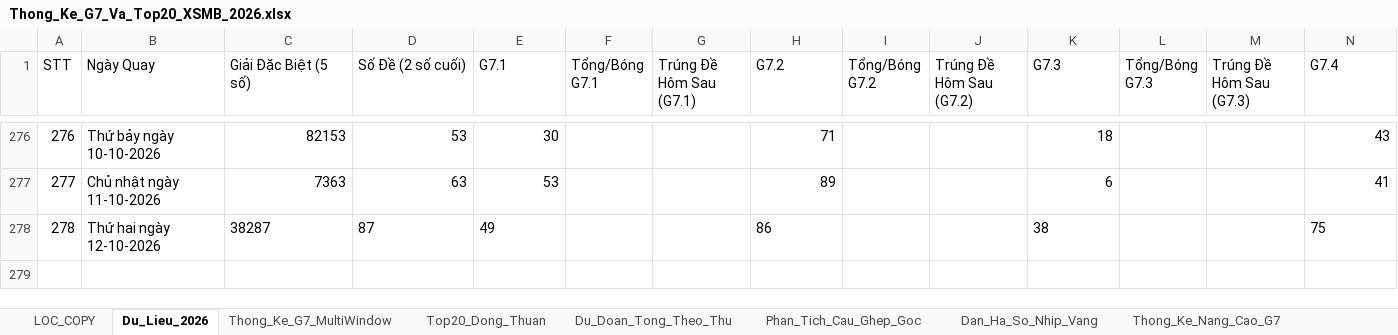
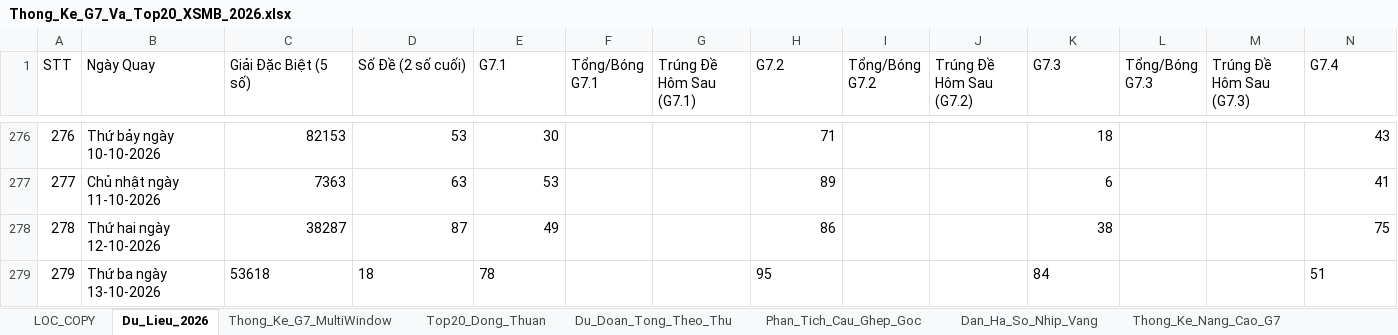
Before and after one commit to happiness2286-dot/57_up_to_75, an Excel workbook: Thong_Ke_G7_Va_Top20_XSMB_2026.xlsx, sheet Du_Lieu_2026, drawn as a sheet; only a part is shown, gaps mark what is left out; values as stored, in another font and other column widths than the file's, no borders; rows hold the shown columns only; the diff names each change by its address in the sheet, - before the commit and + after, or states it on an @@ line.

Commit message:
auto: Cap nhat ket qua XSMB ngay 13/10/2026 18:35 & cache-busting

```diff
--- a/Thong_Ke_G7_Va_Top20_XSMB_2026.xlsx (sheet Du_Lieu_2026)
+++ b/Thong_Ke_G7_Va_Top20_XSMB_2026.xlsx (sheet Du_Lieu_2026)
-C278:E278 alignment: left
+C278:E278 alignment: right
-H278 alignment: left
+H278 alignment: right
-K278 alignment: left
+K278 alignment: right
-N278 alignment: left
+N278 alignment: right
+row 279: 279 | Thứ ba ngày 13-10-2026 | 53618 | 18 | 78 |  |  | 95 |  |  | 84 |  |  | 51
```
Also changed, not shown: 6 other files.
